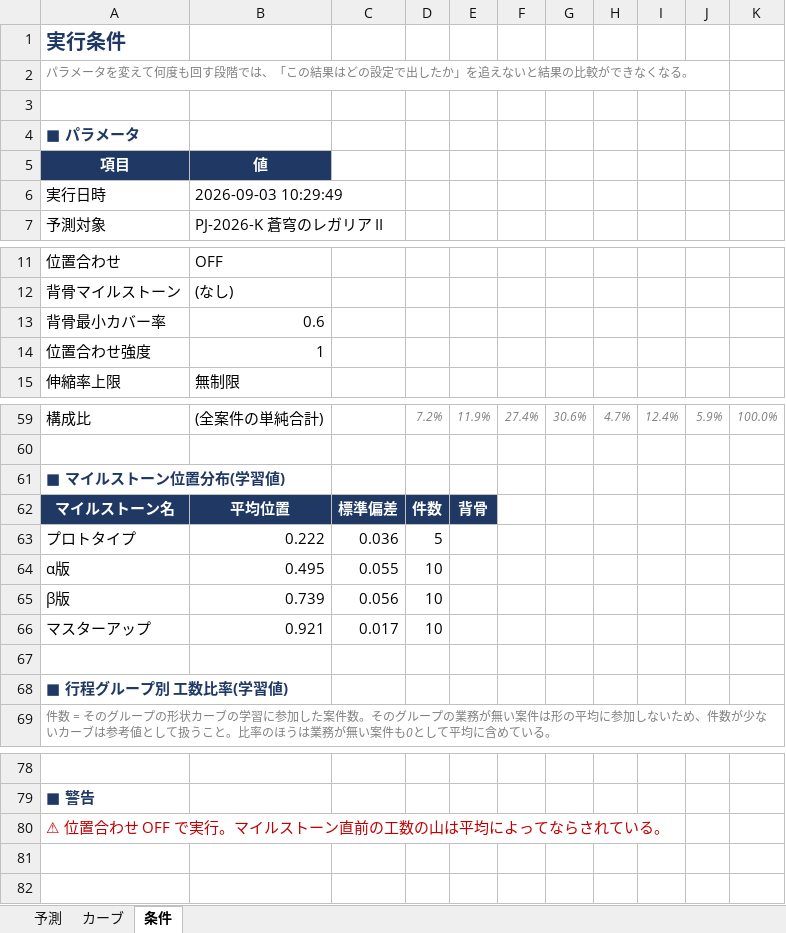
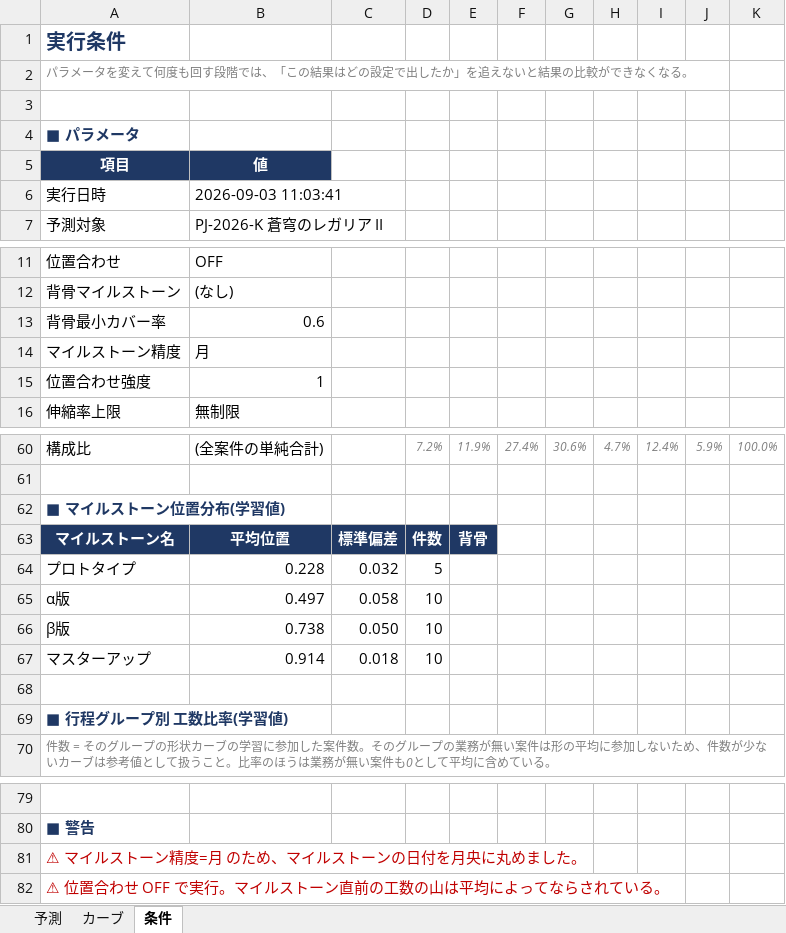
Before and after one commit to naookamo26-maker/Man-hour-forecasting, an Excel workbook: output/forecast_PJ-2026-K_align-off_行程グループ.xlsx, sheet 条件, drawn as a sheet; only a part is shown, gaps mark what is left out; values as stored, in another font and other column widths than the file's, no borders; addresses are those after the commit; the diff names each change by its address in the sheet, - before the commit and + after, or states it on an @@ line.

```diff
--- a/output/forecast_PJ-2026-K_align-off_行程グループ.xlsx (sheet 条件)
+++ b/output/forecast_PJ-2026-K_align-off_行程グループ.xlsx (sheet 条件)
-B6: 2026-09-03 10:29:49
+B6: 2026-09-03 11:03:41
+row 14: マイルストーン精度 | 月
-B64: 0.222
+B64: 0.228
-C64: 0.036
+C64: 0.032
-B65: 0.495
+B65: 0.497
-C65: 0.055
+C65: 0.058
-B66: 0.739
+B66: 0.738
-C66: 0.056
+C66: 0.050
-B67: 0.921
+B67: 0.914
-C67: 0.017
+C67: 0.018
+row 81: ⚠ マイルストーン精度=月 のため、マイルストーンの日付を月央に丸めました。
```
Also changed, not shown: sheet カーブ, sheet 予測, data/master.xlsx, output/forecast_PJ-2026-K_align-on_行程グループ.xlsx, 5 other files.
